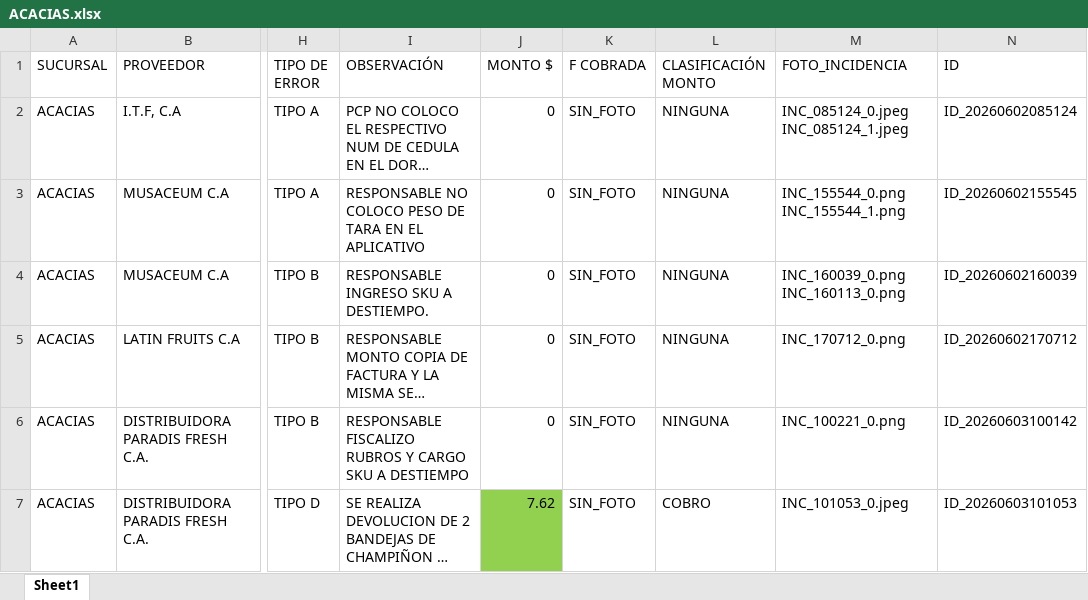
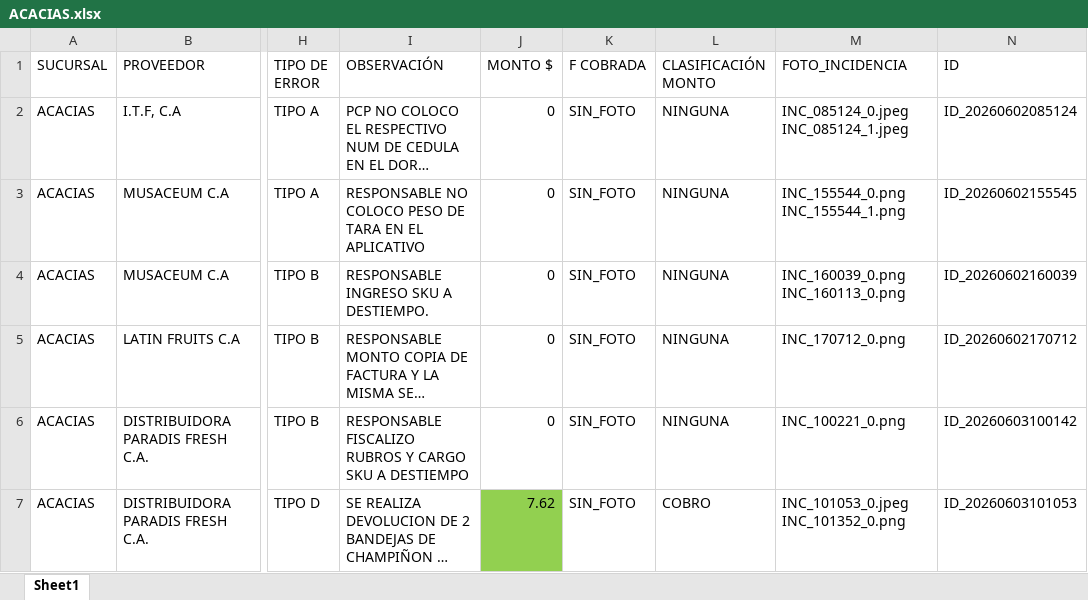
Before and after one commit to monitoreocmi/FISCALIZACION, an Excel workbook: cuadros/JUNIO/ACACIAS.xlsx, sheet Sheet1, drawn as a sheet; only a part is shown, gaps mark what is left out; long unchanged cells end in …; values as stored, in another font and other column widths than the file's, no borders; the diff names each change by its address in the sheet, - before the commit and + after, or states it on an @@ line.

```diff
--- a/cuadros/JUNIO/ACACIAS.xlsx (sheet Sheet1)
+++ b/cuadros/JUNIO/ACACIAS.xlsx (sheet Sheet1)
-M7 (FOTO_INCIDENCIA): INC_101053_0.jpeg
+M7 (FOTO_INCIDENCIA): INC_101053_0.jpeg INC_101352_0.png
```
Also changed, not shown: cuadros/JUNIO/BARQUISIMETO.xlsx, cuadros/JUNIO/CASTAÑO.xlsx, 39 other files.
